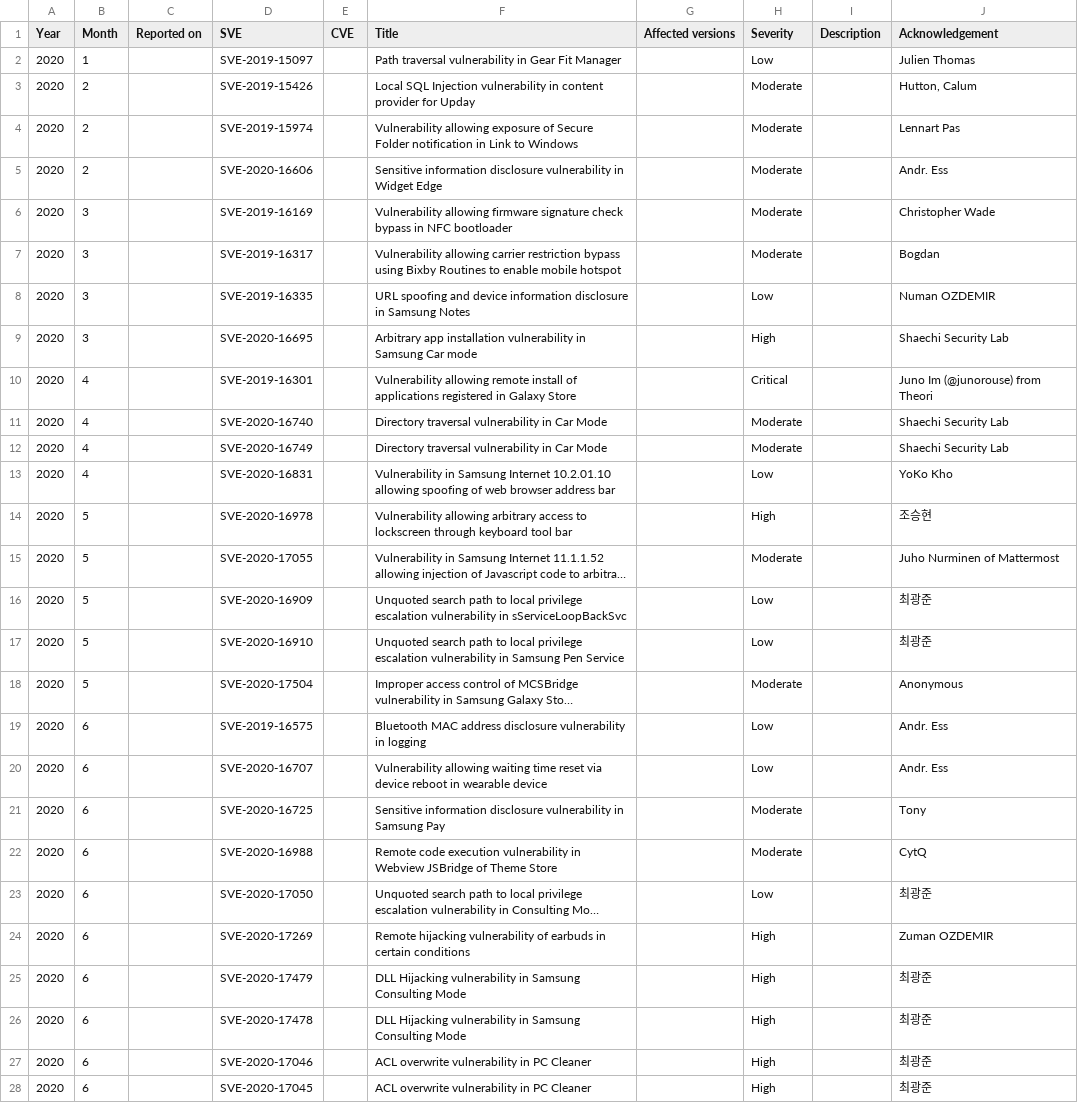
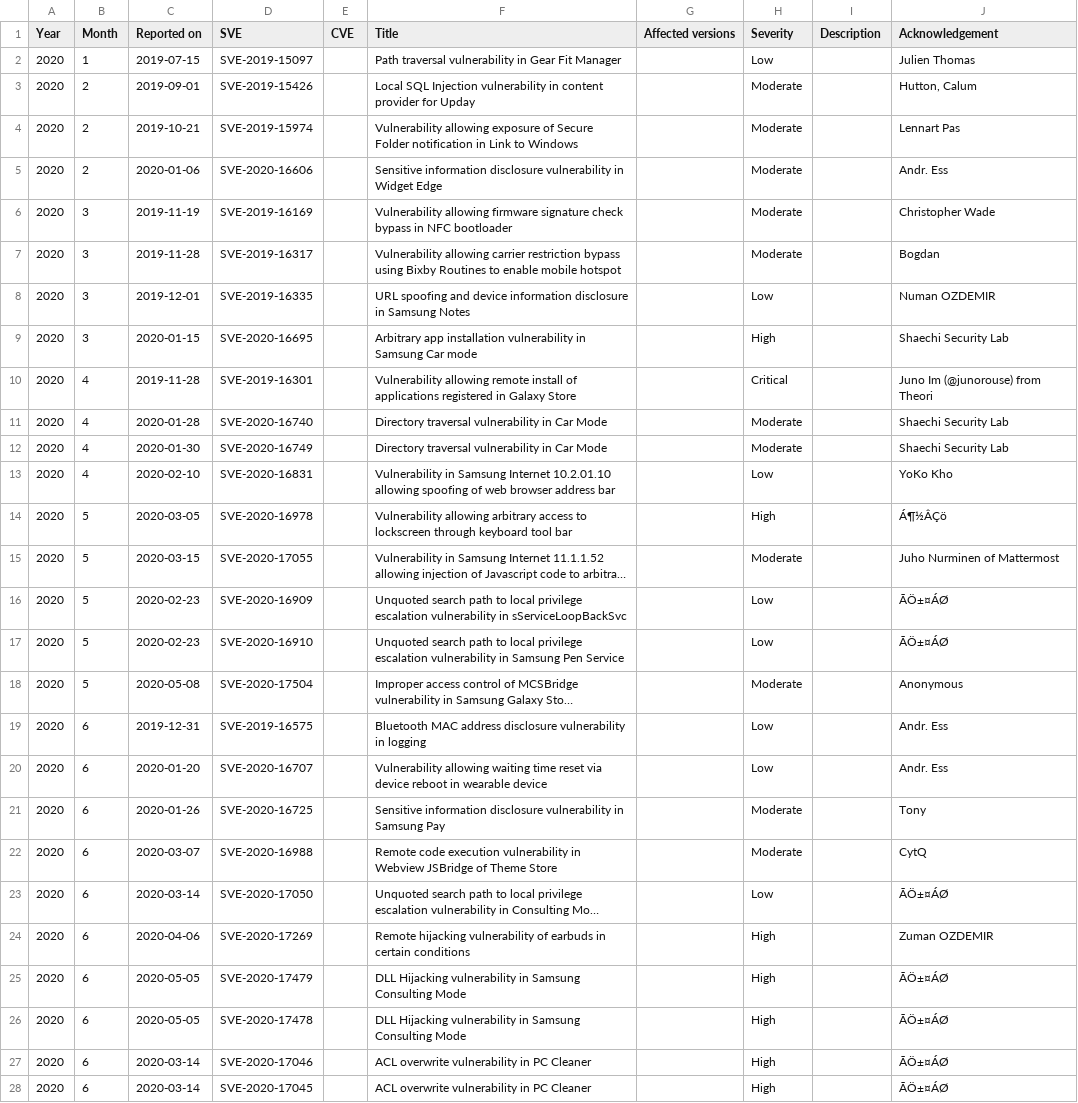
Before and after one commit to NetKingJ/awesome-android-security, a CSV file: Samsung_SVE_DataBase/Samsung_Security_Other_Updates.csv, drawn as a sheet; only a part is shown; long unchanged cells end in …; the diff covers the shown part only; the diff names each change by its address in the sheet, - before the commit and + after, or states it on an @@ line.

```diff
--- a/Samsung_SVE_DataBase/Samsung_Security_Other_Updates.csv
+++ b/Samsung_SVE_DataBase/Samsung_Security_Other_Updates.csv
-C2 (Reported on): (empty)
+C2 (Reported on): 2019-07-15
-C3 (Reported on): (empty)
+C3 (Reported on): 2019-09-01
-C4 (Reported on): (empty)
+C4 (Reported on): 2019-10-21
-C5 (Reported on): (empty)
+C5 (Reported on): 2020-01-06
-C6 (Reported on): (empty)
+C6 (Reported on): 2019-11-19
-C7 (Reported on): (empty)
+C7 (Reported on): 2019-11-28
-C8 (Reported on): (empty)
+C8 (Reported on): 2019-12-01
-C9 (Reported on): (empty)
+C9 (Reported on): 2020-01-15
-C10 (Reported on): (empty)
+C10 (Reported on): 2019-11-28
-C11 (Reported on): (empty)
+C11 (Reported on): 2020-01-28
-C12 (Reported on): (empty)
+C12 (Reported on): 2020-01-30
-C13 (Reported on): (empty)
+C13 (Reported on): 2020-02-10
-C14 (Reported on): (empty)
+C14 (Reported on): 2020-03-05
-J14 (Acknowledgement): 조승현
+J14 (Acknowledgement): Á¶½ÂÇö
-C15 (Reported on): (empty)
+C15 (Reported on): 2020-03-15
-C16:C17 (Reported on): (empty)
+C16:C17 (Reported on): 2020-02-23
-J16:J17 (Acknowledgement): 최광준
+J16:J17 (Acknowledgement): ÃÖ±¤ÁØ
-C18 (Reported on): (empty)
+C18 (Reported on): 2020-05-08
-C19 (Reported on): (empty)
+C19 (Reported on): 2019-12-31
-C20 (Reported on): (empty)
+C20 (Reported on): 2020-01-20
-C21 (Reported on): (empty)
+C21 (Reported on): 2020-01-26
-C22 (Reported on): (empty)
+C22 (Reported on): 2020-03-07
-C23 (Reported on): (empty)
+C23 (Reported on): 2020-03-14
-J23 (Acknowledgement): 최광준
+J23 (Acknowledgement): ÃÖ±¤ÁØ
-C24 (Reported on): (empty)
+C24 (Reported on): 2020-04-06
-C25:C26 (Reported on): (empty)
+C25:C26 (Reported on): 2020-05-05
-J25:J28 (Acknowledgement): 최광준
+J25:J28 (Acknowledgement): ÃÖ±¤ÁØ
-C27:C28 (Reported on): (empty)
+C27:C28 (Reported on): 2020-03-14
```
Also changed, not shown: 133 edited cells elsewhere in this file, 1 other file.
